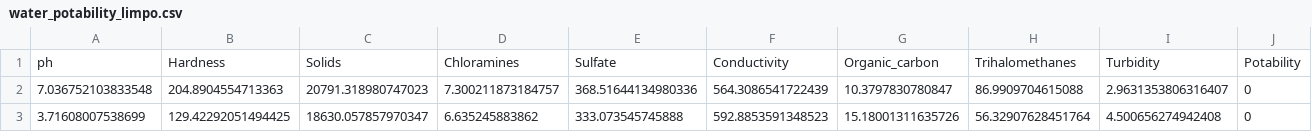
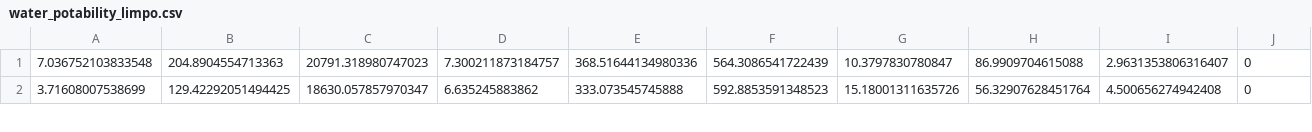
Before and after one commit to Z3Gu1/Datasets, a CSV file: water_potability_limpo.csv, drawn as a sheet; only a part is shown; the diff names each change by its address in the sheet, - before the commit and + after, or states it on an @@ line.

Commit message:
Update water_potability_limpo.csv
Cabec

```diff
--- a/water_potability_limpo.csv
+++ b/water_potability_limpo.csv
-row 1: ph | Hardness | Solids | Chloramines | Sulfate | Conductivity | Organic_carbon | Trihalomethanes | Turbidity | Potability
```
